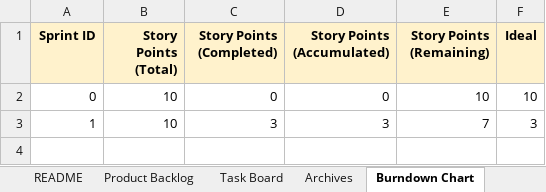
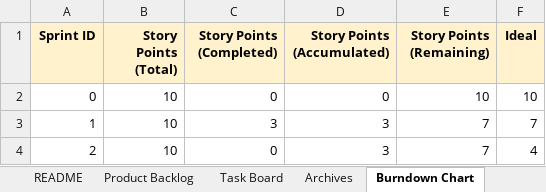
Before and after one commit to xiaojucc/OnMeal, an Excel workbook: docs/OnMeal-Scrum.xlsx, sheet Burndown Chart, drawn as a sheet; values as stored, in another font and other column widths than the file's, no borders; charts and pictures not drawn; the diff names each change by its address in the sheet, - before the commit and + after, or states it on an @@ line.

```diff
--- a/docs/OnMeal-Scrum.xlsx (sheet Burndown Chart)
+++ b/docs/OnMeal-Scrum.xlsx (sheet Burndown Chart)
-F3 (Ideal): 3
+F3 (Ideal): 7
+row 4: 2 | 10 | 0 | 3 | 7 | 4
```
Also changed, not shown: sheet Task Board, charts or pictures, 46 other files.
